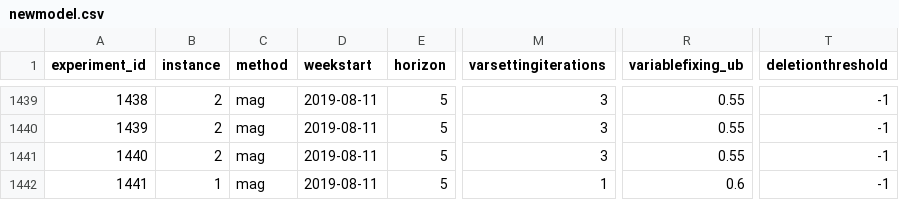
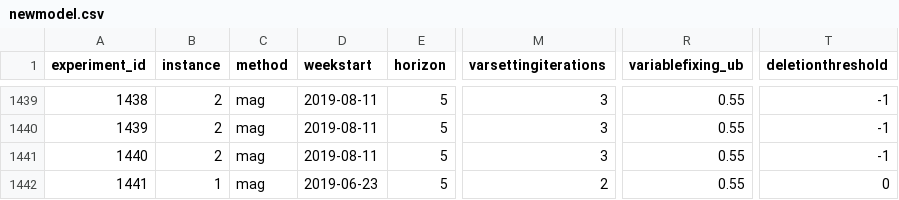
Before and after one commit to alexschmid3/relaylogistics, a CSV file: data/newmodel.csv, drawn as a sheet; only a part is shown, gaps mark what is left out; the diff names each change by its address in the sheet, - before the commit and + after, or states it on an @@ line.

```diff
--- a/data/newmodel.csv
+++ b/data/newmodel.csv
-D1442 (weekstart): 2019-08-11
+D1442 (weekstart): 2019-06-23
-M1442 (varsettingiterations): 1
+M1442 (varsettingiterations): 2
-R1442 (variablefixing_ub): 0.6
+R1442 (variablefixing_ub): 0.55
-T1442 (deletionthreshold): -1
+T1442 (deletionthreshold): 0
```
Also changed, not shown: 4 other files.
